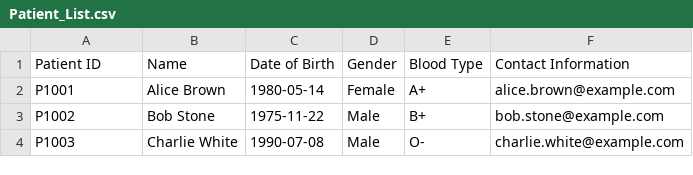
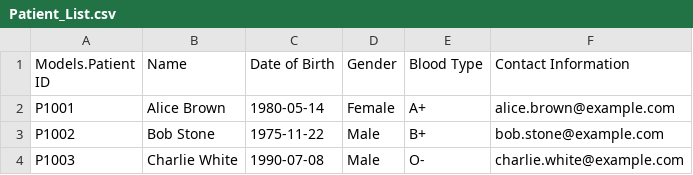
Before and after one commit to GabrielLim01/SC2002-Project, a CSV file: src/main/resources/Patient_List.csv, drawn as a sheet.

```diff
--- a/src/main/resources/Patient_List.csv
+++ b/src/main/resources/Patient_List.csv
@@ -1,2 +1,2 @@
-Patient ID,Name,Date of Birth,Gender,Blood Type,Contact Information
+Models.Patient ID,Name,Date of Birth,Gender,Blood Type,Contact Information
 P1001,Alice Brown,1980-05-14,Female,A+,alice.brown@example.com
```
Also changed, not shown: target/classes/Patient_List.csv, target/classes/main/resources/Patient_List.csv, 51 other files.
